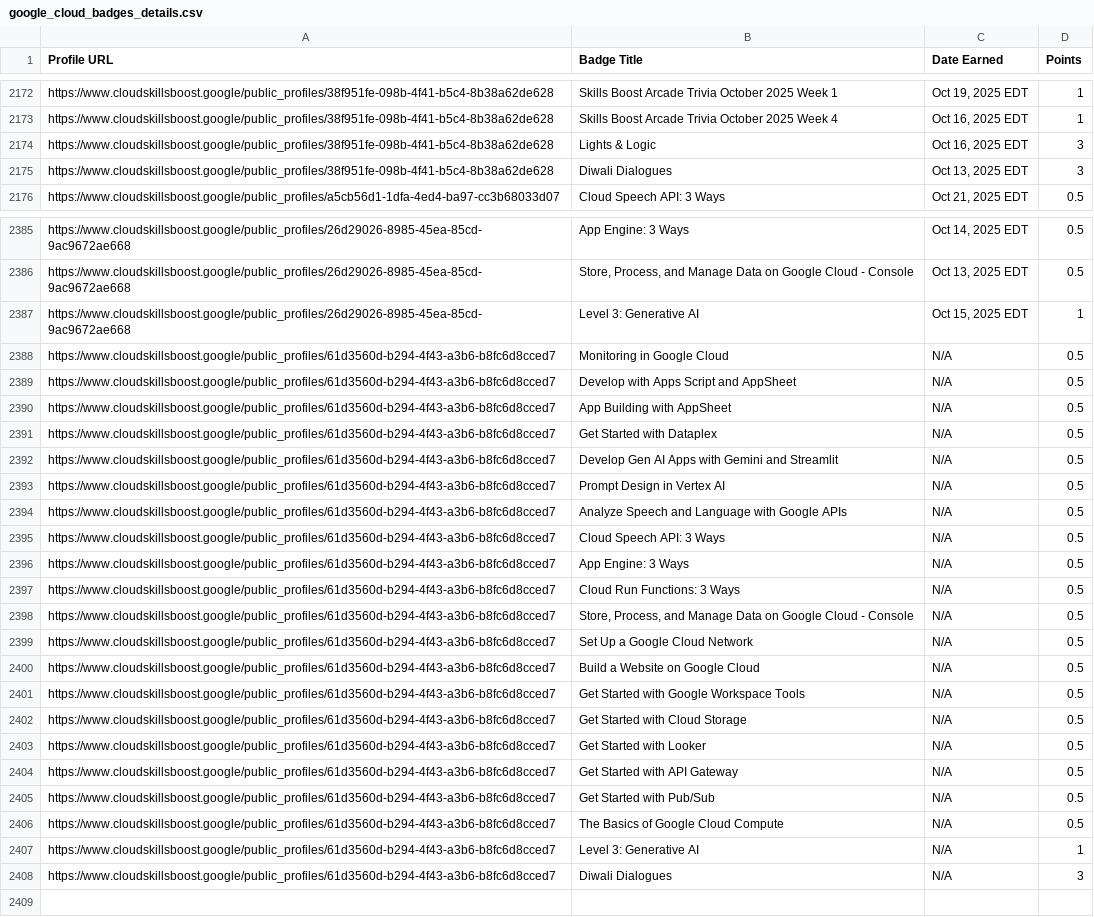
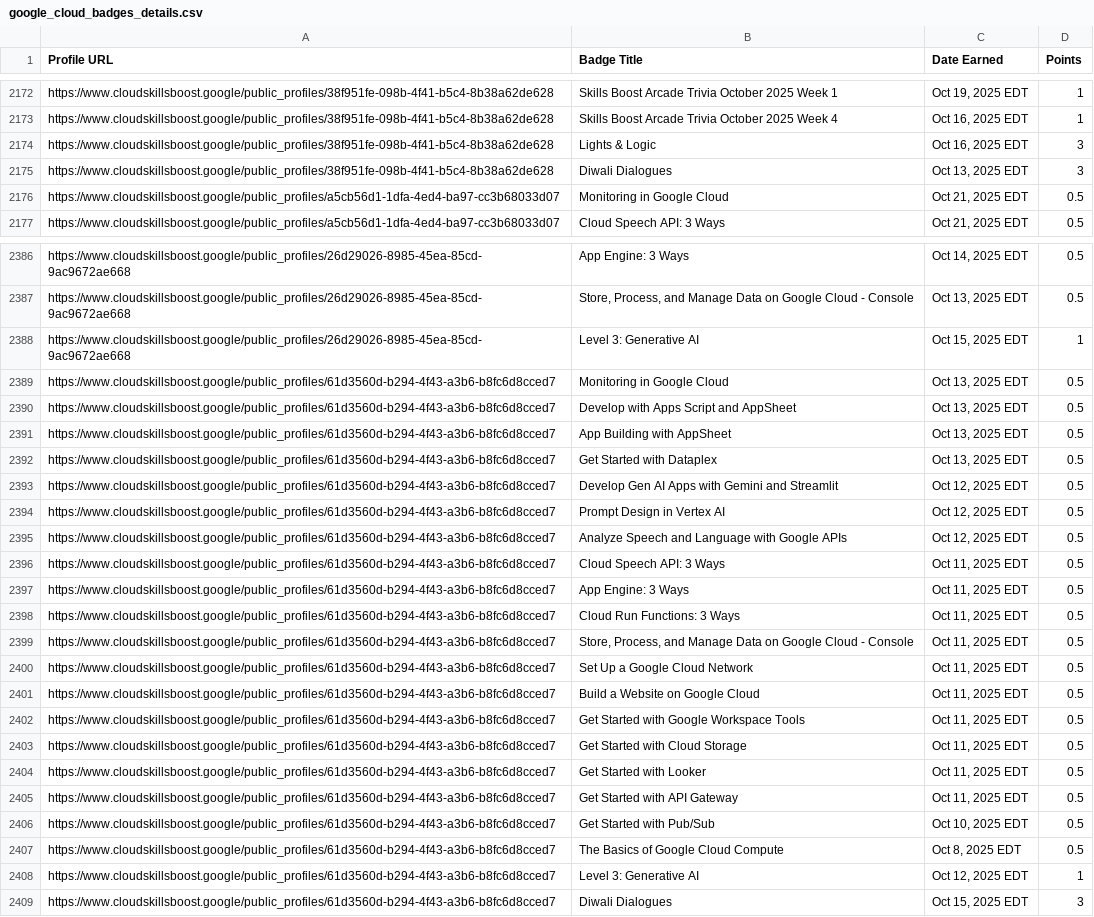
Before and after one commit to mohitsharmas97/leaderboard_gdg, a CSV file: google_cloud_badges_details.csv, drawn as a sheet; only a part is shown, gaps mark what is left out; addresses are those after the commit; the diff names each change by its address in the sheet, - before the commit and + after, or states it on an @@ line.

```diff
--- a/google_cloud_badges_details.csv
+++ b/google_cloud_badges_details.csv
+row 2176: https://www.cloudskillsboost.google/public_profiles/a5cb56d1-1dfa-4ed4-ba97-cc3b68033d07 | Monitoring in Google Cloud | Oct 21, 2025 EDT | 0.5
-C2389:C2392 (Date Earned): N/A
+C2389:C2392 (Date Earned): Oct 13, 2025 EDT
-C2393:C2395 (Date Earned): N/A
+C2393:C2395 (Date Earned): Oct 12, 2025 EDT
-C2396:C2405 (Date Earned): N/A
+C2396:C2405 (Date Earned): Oct 11, 2025 EDT
-C2406 (Date Earned): N/A
+C2406 (Date Earned): Oct 10, 2025 EDT
-C2407 (Date Earned): N/A
+C2407 (Date Earned): Oct 8, 2025 EDT
-C2408 (Date Earned): N/A
+C2408 (Date Earned): Oct 12, 2025 EDT
-C2409 (Date Earned): N/A
+C2409 (Date Earned): Oct 15, 2025 EDT
```
Also changed, not shown: progress_data.csv.
